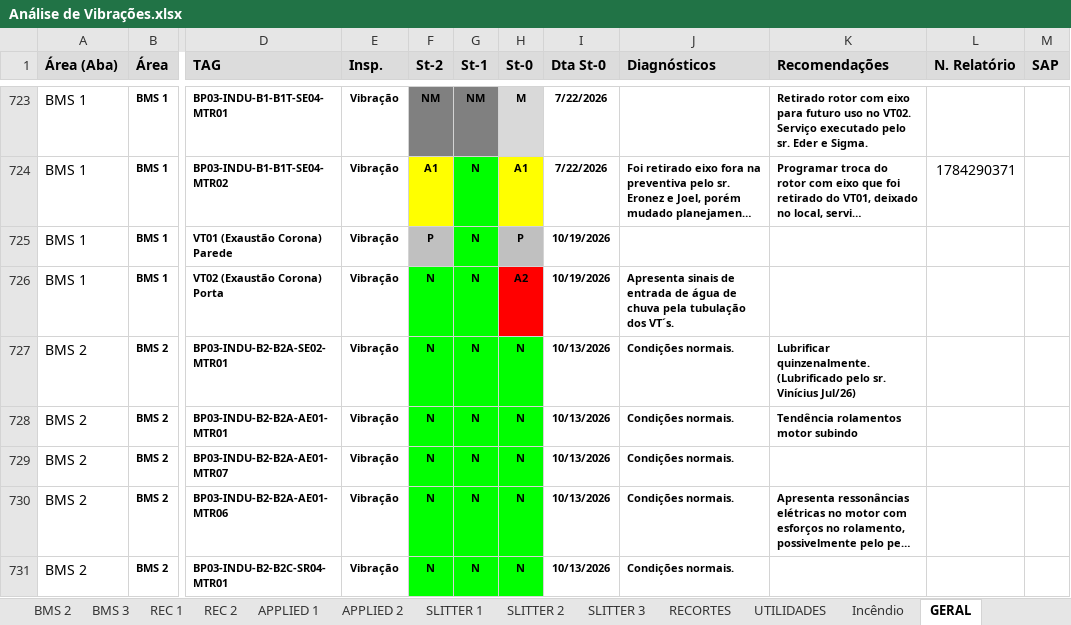
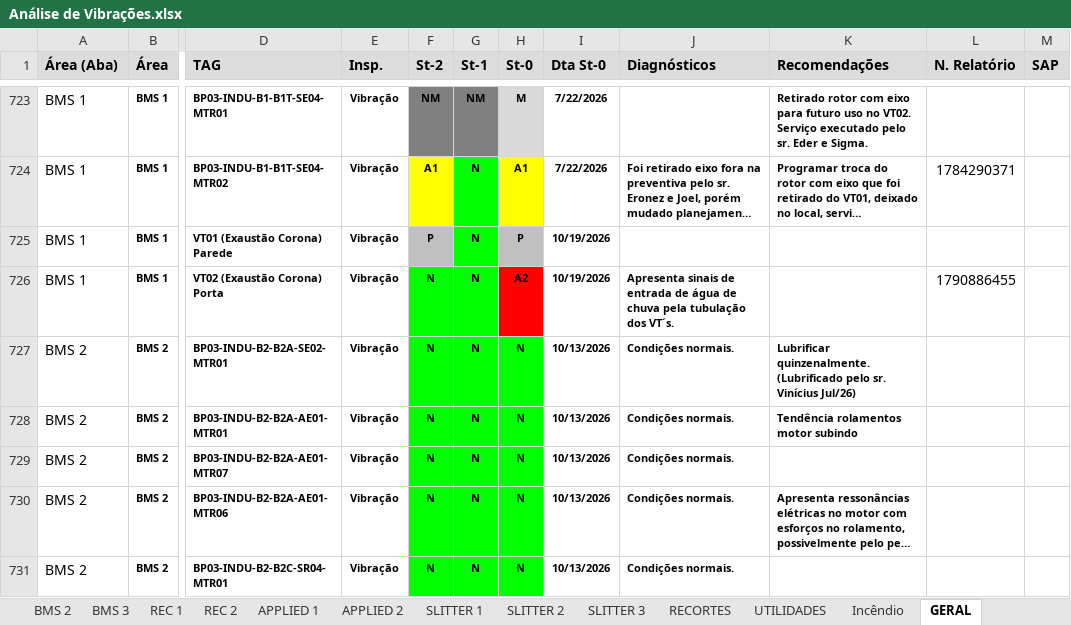
Before and after one commit to agnaldoantunessilva-svg/srpreditiva, an Excel workbook: Análise de Vibrações.xlsx, sheet GERAL, drawn as a sheet; only a part is shown, gaps mark what is left out; long unchanged cells end in …; values as stored, in another font and other column widths than the file's, no borders; the diff names each change by its address in the sheet, - before the commit and + after, or states it on an @@ line.

Commit message:
Add files via upload

```diff
--- a/Análise de Vibrações.xlsx (sheet GERAL)
+++ b/Análise de Vibrações.xlsx (sheet GERAL)
-L726 (N. Relatório): (empty)
+L726 (N. Relatório): 1790886455
```
